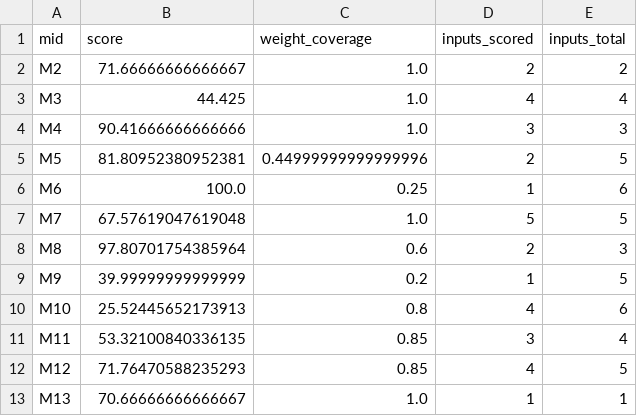
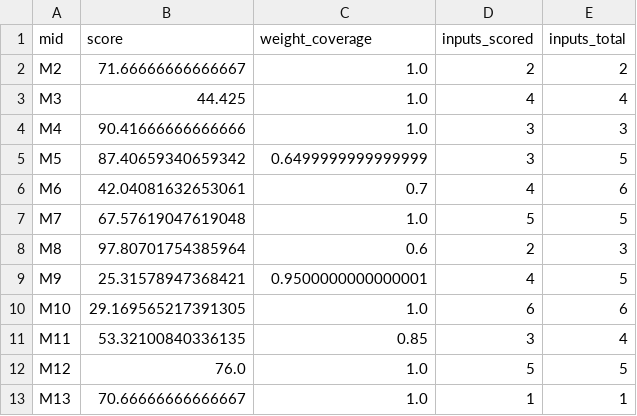
Before and after one commit to dhirajjain9/Sandbox---brand, a CSV file: runs/2026-11-24_auradecor/screen_scoring_mid.csv, drawn as a sheet.

```diff
--- a/runs/2026-11-24_auradecor/screen_scoring_mid.csv
+++ b/runs/2026-11-24_auradecor/screen_scoring_mid.csv
@@ -4,10 +4,10 @@ M3,44.425,1.0,4,4
 M4,90.41666666666666,1.0,3,3
-M5,81.80952380952381,0.44999999999999996,2,5
-M6,100.0,0.25,1,6
+M5,87.40659340659342,0.6499999999999999,3,5
+M6,42.04081632653061,0.7,4,6
 M7,67.57619047619048,1.0,5,5
 M8,97.80701754385964,0.6,2,3
-M9,39.99999999999999,0.2,1,5
-M10,25.52445652173913,0.8,4,6
+M9,25.31578947368421,0.9500000000000001,4,5
+M10,29.169565217391305,1.0,6,6
 M11,53.32100840336135,0.85,3,4
-M12,71.76470588235293,0.85,4,5
+M12,76.0,1.0,5,5
 M13,70.66666666666667,1.0,1,1
```
Also changed, not shown: runs/2026-11-24_auradecor/screen_scoring_inputs.csv, runs/2026-11-24_auradecor/screen_scoring_outputs.csv, 3 other files.
